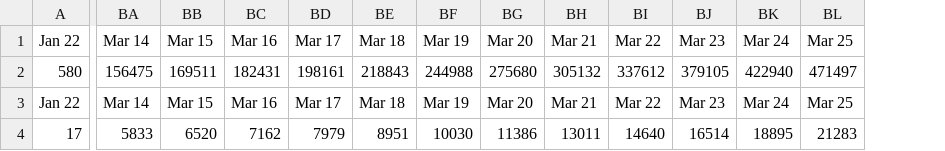
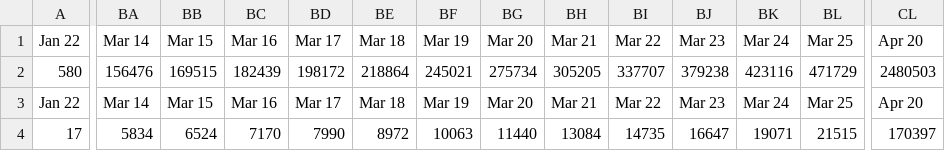
Before and after one commit to hemantaduwarah1/data, a CSV file: bar_data.csv, drawn as a sheet; only a part is shown, gaps mark what is left out; the diff covers the shown part only; the diff names each change by its address in the sheet, - before the commit and + after, or states it on an @@ line.

```diff
--- a/bar_data.csv
+++ b/bar_data.csv
+column CL, rows 1-4: Apr 20 | 2480503 | Apr 20 | 170397
-BA2: 156475
+BA2: 156476
-BB2: 169511
+BB2: 169515
-BC2: 182431
+BC2: 182439
-BD2: 198161
+BD2: 198172
-BE2: 218843
+BE2: 218864
-BF2: 244988
+BF2: 245021
-BG2: 275680
+BG2: 275734
-BH2: 305132
+BH2: 305205
-BI2: 337612
+BI2: 337707
-BJ2: 379105
+BJ2: 379238
-BK2: 422940
+BK2: 423116
-BL2: 471497
+BL2: 471729
-BA4: 5833
+BA4: 5834
-BB4: 6520
+BB4: 6524
-BC4: 7162
+BC4: 7170
-BD4: 7979
+BD4: 7990
-BE4: 8951
+BE4: 8972
-BF4: 10030
+BF4: 10063
-BG4: 11386
+BG4: 11440
-BH4: 13011
+BH4: 13084
-BI4: 14640
+BI4: 14735
-BJ4: 16514
+BJ4: 16647
-BK4: 18895
+BK4: 19071
-BL4: 21283
+BL4: 21515
```
Also changed, not shown: 38 edited cells elsewhere in this file, data.csv.
